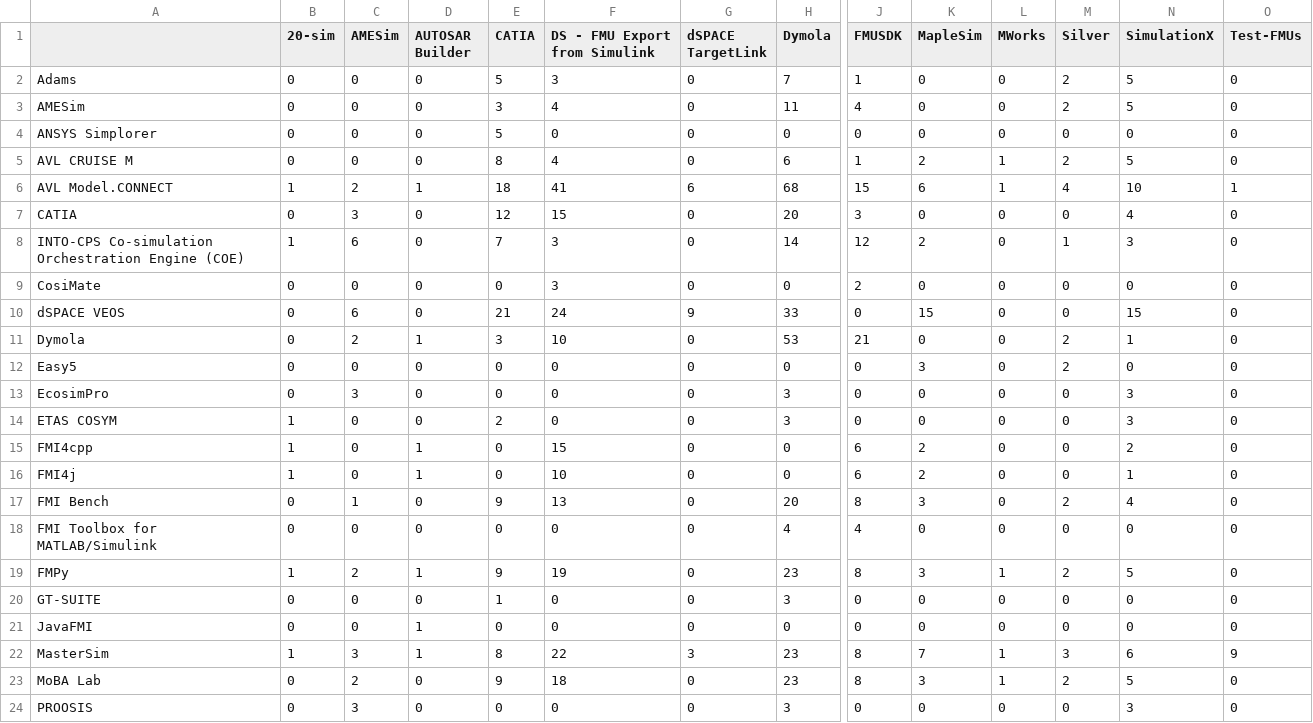
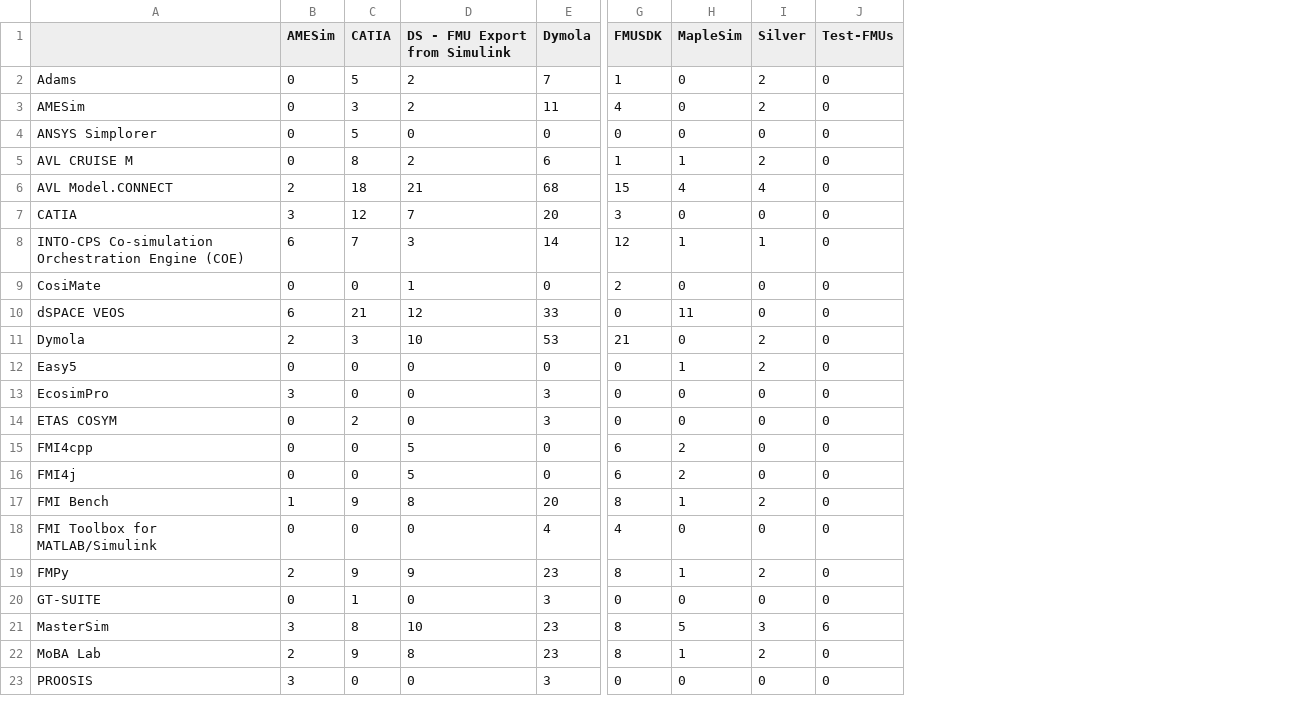
Before and after one commit to modelica/fmi-standard.org, a CSV file: _data/cross-check/fmi2-cs-win64.csv, drawn as a sheet; only a part is shown, gaps mark what is left out; removed rows and columns are numbered as before the commit, all else as after; rows hold the shown columns only; the diff covers the shown part only; the diff names each change by its address in the sheet, - before the commit and + after, or states it on an @@ line.

Commit message:
Update cross-check results
fmi-cross-check (ed452cf2d61fe5de2b6695ee6e1244072fa156ea)

```diff
--- a/_data/cross-check/fmi2-cs-win64.csv
+++ b/_data/cross-check/fmi2-cs-win64.csv
-column B (20-sim), rows 2-20: 0 | 0 | 0 | 0 | 1 | 0 | 1 | 0 | 0 | 0 | 0 | 0 | 1 | 1 | 1 | 0 | 0 | 1 | 0; rows 22-24: 1 | 0 | 0
-column D (AUTOSAR Builder), rows 2-20: 0 | 0 | 0 | 0 | 1 | 0 | 0 | 0 | 0 | 1 | 0 | 0 | 0 | 1 | 1 | 0 | 0 | 1 | 0; rows 22-24: 1 | 0 | 0
-column G (dSPACE TargetLink), rows 2-20: 0 | 0 | 0 | 0 | 6 | 0 | 0 | 0 | 9 | 0 | 0 | 0 | 0 | 0 | 0 | 0 | 0 | 0 | 0; rows 22-24: 3 | 0 | 0
-column L (MWorks), rows 2-20: 0 | 0 | 0 | 1 | 1 | 0 | 0 | 0 | 0 | 0 | 0 | 0 | 0 | 0 | 0 | 0 | 0 | 1 | 0; rows 22-24: 1 | 1 | 0
-column N (SimulationX), rows 2-20: 5 | 5 | 0 | 5 | 10 | 4 | 3 | 0 | 15 | 1 | 0 | 3 | 3 | 2 | 1 | 4 | 0 | 5 | 0; rows 22-24: 6 | 5 | 3
-D2 (DS - FMU Export from Simulink): 3
+D2 (DS - FMU Export from Simulink): 2
-D3 (DS - FMU Export from Simulink): 4
+D3 (DS - FMU Export from Simulink): 2
-D5 (DS - FMU Export from Simulink): 4
+D5 (DS - FMU Export from Simulink): 2
-H5 (MapleSim): 2
+H5 (MapleSim): 1
-D6 (DS - FMU Export from Simulink): 41
+D6 (DS - FMU Export from Simulink): 21
-H6 (MapleSim): 6
+H6 (MapleSim): 4
-J6 (Test-FMUs): 1
+J6 (Test-FMUs): 0
-D7 (DS - FMU Export from Simulink): 15
+D7 (DS - FMU Export from Simulink): 7
-H8 (MapleSim): 2
+H8 (MapleSim): 1
-D9 (DS - FMU Export from Simulink): 3
+D9 (DS - FMU Export from Simulink): 1
-D10 (DS - FMU Export from Simulink): 24
+D10 (DS - FMU Export from Simulink): 12
-H10 (MapleSim): 15
+H10 (MapleSim): 11
-H12 (MapleSim): 3
+H12 (MapleSim): 1
-D15 (DS - FMU Export from Simulink): 15
+D15 (DS - FMU Export from Simulink): 5
-D16 (DS - FMU Export from Simulink): 10
+D16 (DS - FMU Export from Simulink): 5
-D17 (DS - FMU Export from Simulink): 13
+D17 (DS - FMU Export from Simulink): 8
-H17 (MapleSim): 3
+H17 (MapleSim): 1
-D19 (DS - FMU Export from Simulink): 19
+D19 (DS - FMU Export from Simulink): 9
-H19 (MapleSim): 3
+H19 (MapleSim): 1
-row 21: JavaFMI | 0 | 0 | 1 | 0 | 0 | 0 | 0 | 0 | 0 | 0 | 0 | 0 | 0
-D21 (DS - FMU Export from Simulink): 22
+D21 (DS - FMU Export from Simulink): 10
-H21 (MapleSim): 7
+H21 (MapleSim): 5
-J21 (Test-FMUs): 9
+J21 (Test-FMUs): 6
-D22 (DS - FMU Export from Simulink): 18
+D22 (DS - FMU Export from Simulink): 8
-H22 (MapleSim): 3
+H22 (MapleSim): 1
```
Also changed, not shown: 6 edited cells elsewhere in this file, _data/cross-check/fmi2-cs-linux64.csv, _data/cross-check/fmi2-cs-win32.csv, 8 other files.
